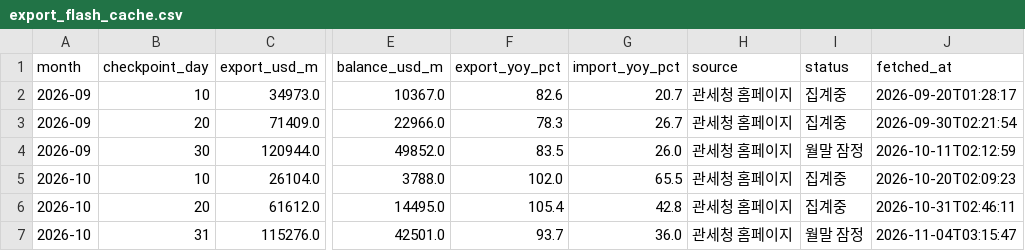
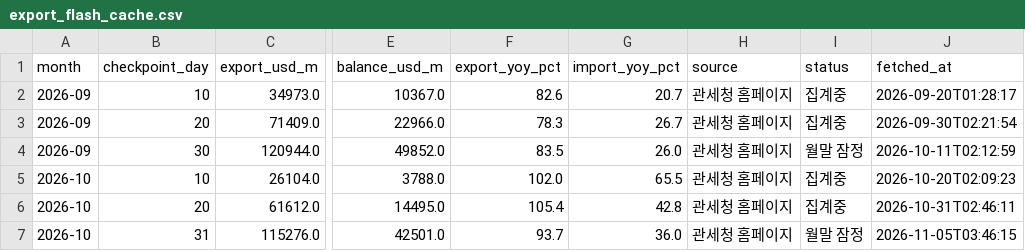
Before and after one commit to hyeongjukimm/investment-advisor-dashboard, a CSV file: data/export_flash_cache.csv, drawn as a sheet; only a part is shown, gaps mark what is left out; the diff names each change by its address in the sheet, - before the commit and + after, or states it on an @@ line.

```diff
--- a/data/export_flash_cache.csv
+++ b/data/export_flash_cache.csv
-J7 (fetched_at): 2026-11-04T03:15:47
+J7 (fetched_at): 2026-11-05T03:46:15
```
Also changed, not shown: 4 other files.
